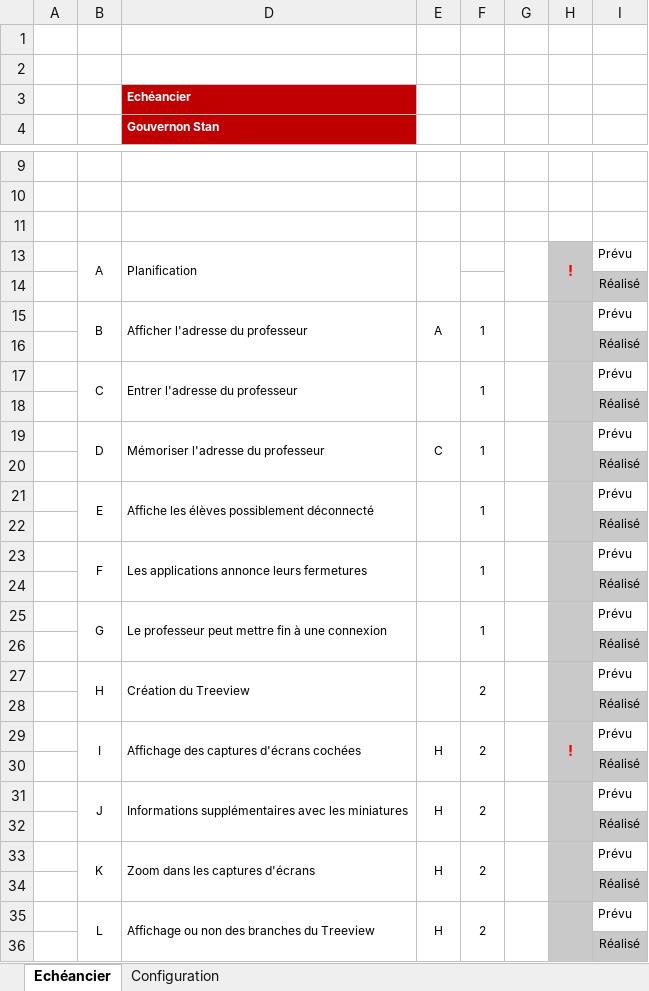
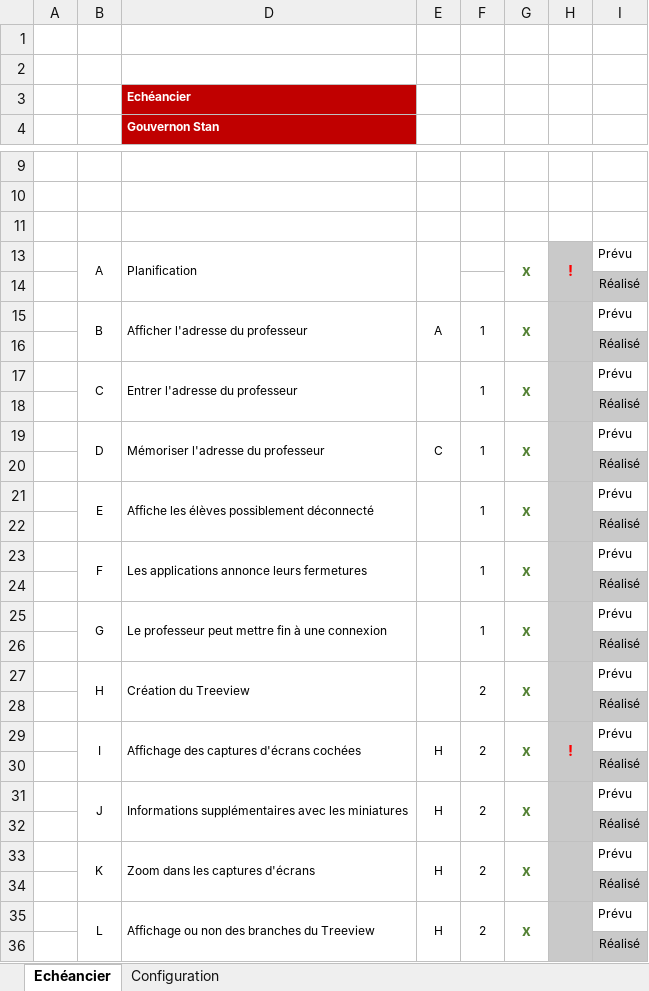
Before and after one commit to stany24/Imepro, an Excel workbook: Planification/Gantt_Modele.xlsx, sheet Echéancier, drawn as a sheet; only a part is shown, gaps mark what is left out; values as stored, in another font and other column widths than the file's, no borders; conditional formats not drawn; the diff covers the shown part only; the diff names each change by its address in the sheet, - before the commit and + after, or states it on an @@ line.

```diff
--- a/Planification/Gantt_Modele.xlsx (sheet Echéancier)
+++ b/Planification/Gantt_Modele.xlsx (sheet Echéancier)
-G13: (empty)
+G13: x
-G15: (empty)
+G15: x
-G17: (empty)
+G17: x
-G19: (empty)
+G19: x
-G21: (empty)
+G21: x
-G23: (empty)
+G23: x
-G25: (empty)
+G25: x
-G27: (empty)
+G27: x
-G29: (empty)
+G29: x
-G31: (empty)
+G31: x
-G33: (empty)
+G33: x
-G35: (empty)
+G35: x
```
Also changed, not shown: 1 added row, 1 removed row and 6 edited cells elsewhere in this sheet, hidden cells, 5 other files.
